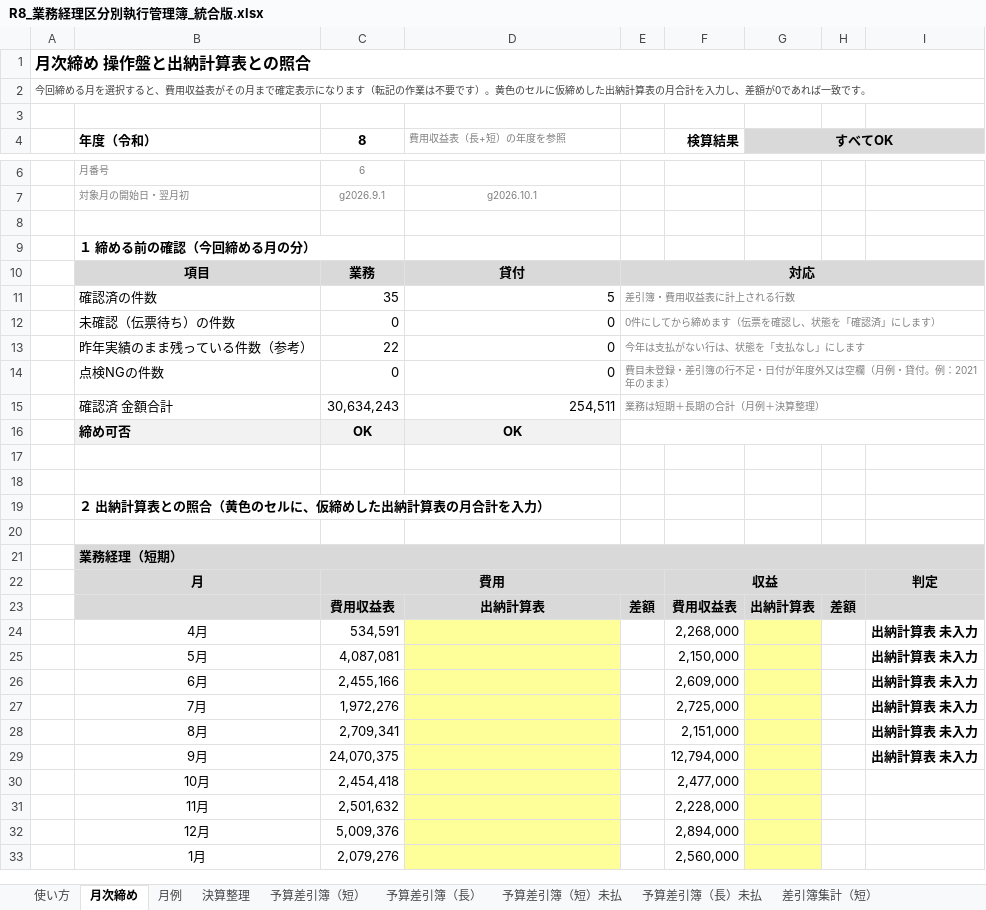
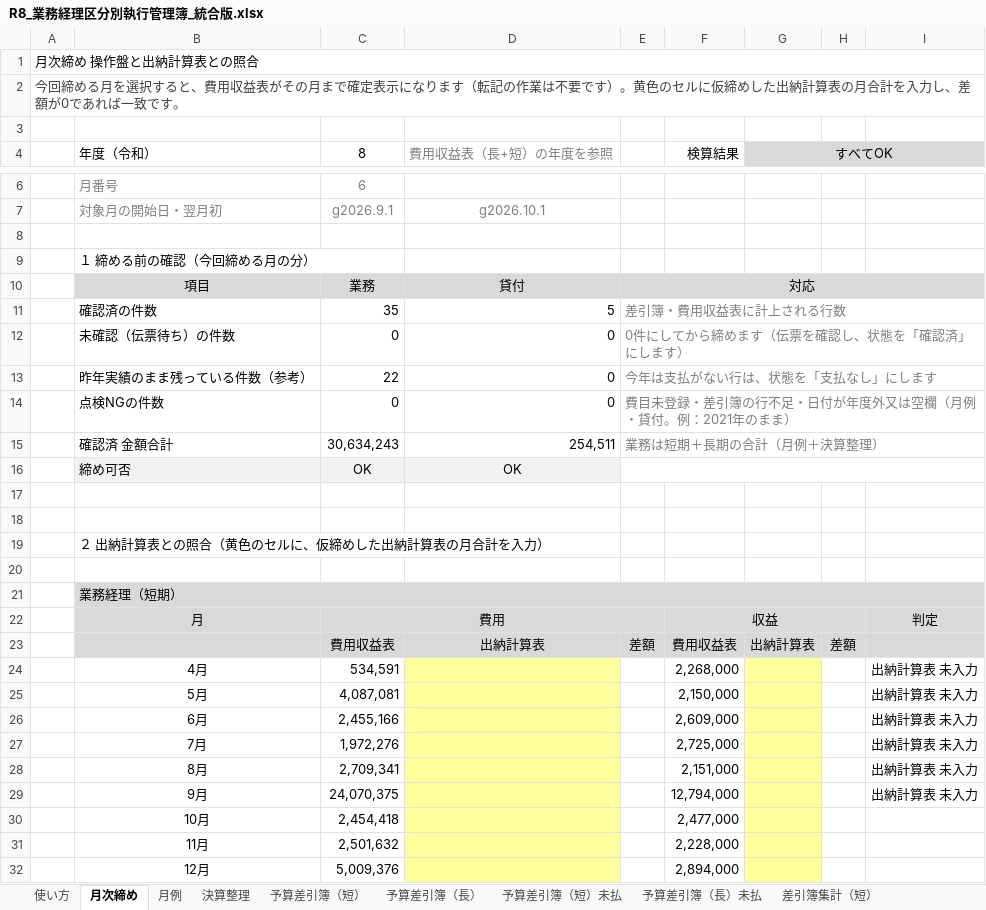
Before and after one commit to iidodo-com/iidodo, an Excel workbook: 費用収益表_統合版/R8_業務経理区分別執行管理簿_統合版.xlsx, sheet 月次締め, drawn as a sheet; only a part is shown, gaps mark what is left out; the shorter side is filled out with more unchanged rows; values as stored, in another font and other column widths than the file's, no borders; conditional formats not drawn; the diff covers the shown part only; the diff names each change by its address in the sheet, - before the commit and + after, or states it on an @@ line.

```diff
--- a/費用収益表_統合版/R8_業務経理区分別執行管理簿_統合版.xlsx (sheet 月次締め)
+++ b/費用収益表_統合版/R8_業務経理区分別執行管理簿_統合版.xlsx (sheet 月次締め)
-A1 bold: on
+A1 bold: off, text size: smaller
@@ A2 text size: larger @@
-B4:C4 bold: on
+B4:C4 bold: off
@@ D4 text size: larger @@
-F4:G4 bold: on
+F4:G4 bold: off
@@ B6:C6 text size: larger @@
@@ B7:D7 text size: larger @@
-B9 bold: on
+B9 bold: off
-B10:E10 bold: on
+B10:E10 bold: off
@@ E11:E15 text size: larger @@
-B16:D16 bold: on
+B16:D16 bold: off
-B19 bold: on
+B19 bold: off
-B21 bold: on
+B21 bold: off
-B22:C22 bold: on
+B22:C22 bold: off
-F22 bold: on
+F22 bold: off
-I22 bold: on
+I22 bold: off
-C23:H23 bold: on
+C23:H23 bold: off
-I24:I29 bold: on
+I24:I29 bold: off
```
Also changed, not shown: cell formats elsewhere in this sheet, sheet 旧表照合, sheet 予算差引簿（長）, sheet 予算差引簿（短）, sheet 予算差引簿（長）未払, sheet 予算差引簿（短）未払, sheet 差引簿集計（長）, 11 more sheets, 1 other file.
